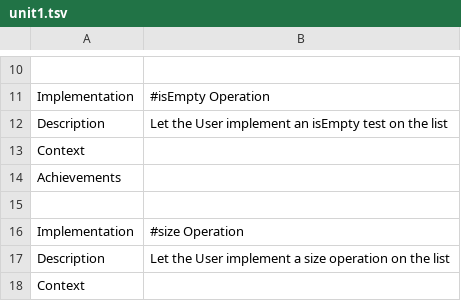
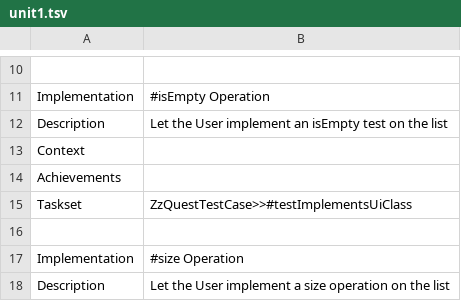
Before and after one commit to leoschweizer/LizViz, a TSV file: dependencies/units/unit1.tsv, drawn as a sheet; only a part is shown, gaps mark what is left out; the shorter side is filled out with more unchanged rows; the diff names each change by its address in the sheet, - before the commit and + after, or states it on an @@ line.

```diff
--- a/dependencies/units/unit1.tsv
+++ b/dependencies/units/unit1.tsv
+row 15: Taskset | ZzQuestTestCase>>#testImplementsUiClass
```
Also changed, not shown: 1 other file.
